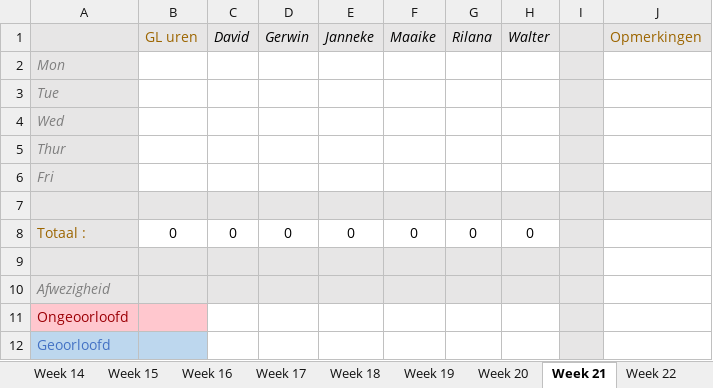
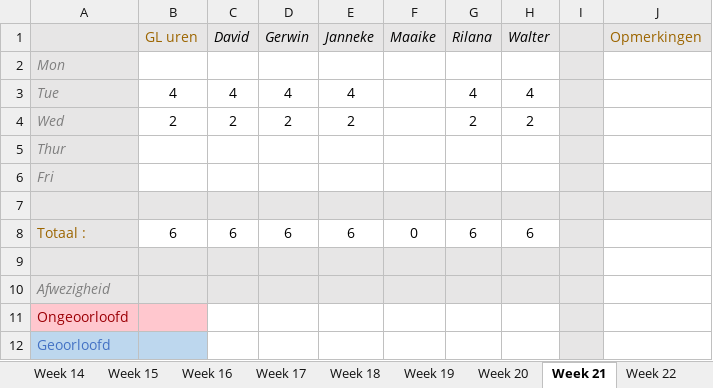
Before and after one commit to Sepi-Florez/Orphanage, an Excel workbook: Documents/Aanwezigheid Game labs 2.xlsx, sheet Week 21, drawn as a sheet; values as stored, in another font and other column widths than the file's, no borders; the diff names each change by its address in the sheet, - before the commit and + after, or states it on an @@ line.

```diff
--- a/Documents/Aanwezigheid Game labs 2.xlsx (sheet Week 21)
+++ b/Documents/Aanwezigheid Game labs 2.xlsx (sheet Week 21)
-B3 (GL uren): (empty)
+B3 (GL uren): 4
-C3 (David): (empty)
+C3 (David): 4
-D3 (Gerwin): (empty)
+D3 (Gerwin): 4
-E3 (Janneke): (empty)
+E3 (Janneke): 4
-G3 (Rilana): (empty)
+G3 (Rilana): 4
-H3 (Walter): (empty)
+H3 (Walter): 4
-B4 (GL uren): (empty)
+B4 (GL uren): 2
-C4 (David): (empty)
+C4 (David): 2
-D4 (Gerwin): (empty)
+D4 (Gerwin): 2
-E4 (Janneke): (empty)
+E4 (Janneke): 2
-G4 (Rilana): (empty)
+G4 (Rilana): 2
-H4 (Walter): (empty)
+H4 (Walter): 2
-B8 (GL uren): 0
+B8 (GL uren): 6
-C8 (David): 0
+C8 (David): 6
-D8 (Gerwin): 0
+D8 (Gerwin): 6
-E8 (Janneke): 0
+E8 (Janneke): 6
-G8 (Rilana): 0
+G8 (Rilana): 6
-H8 (Walter): 0
+H8 (Walter): 6
```
Also changed, not shown: sheet Percentages, sheet Week 20, sheet Week 14, sheet Week 13, sheet Week 15, Documents/Aanwezigheid Game labs 2 Orphanage.xlsx.
